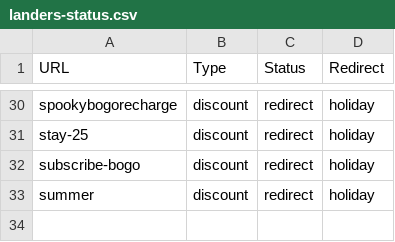
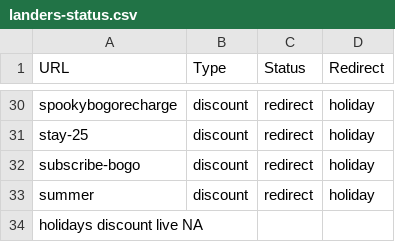
Before and after one commit to abdullahsufyan01/kk-landers, a CSV file: landers-status.csv, drawn as a sheet; only a part is shown, gaps mark what is left out.

Commit message:
Updaing landers

```diff
--- a/landers-status.csv
+++ b/landers-status.csv
@@ -33 +33,2 @@ subscribe-bogo	discount	redirect	holiday
 summer	discount	redirect	holiday
+holidays discount live NA
```
Also changed, not shown: 1 other file.
